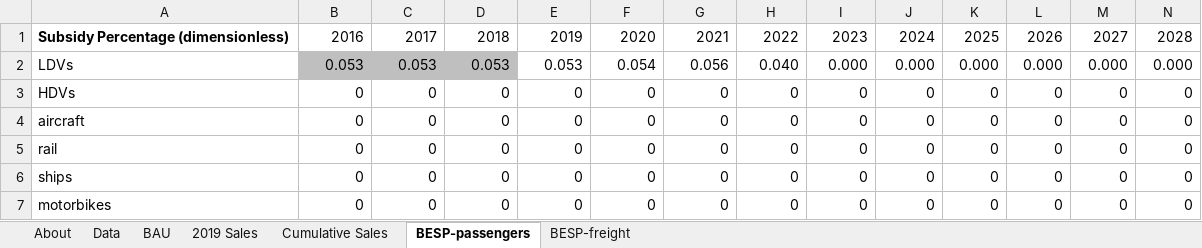
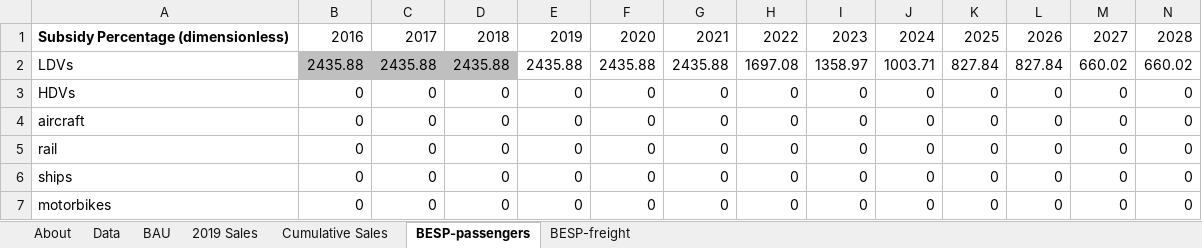
Before and after one commit to EnergyInnovation/eps-arkansas, an Excel workbook: InputData/trans/BESP/BAU EV Subsidy Perc.xlsx, sheet BESP-passengers, drawn as a sheet; only a part is shown; values as stored, in another font and other column widths than the file's, no borders; removed rows and columns are numbered as before the commit, all else as after; rows hold the shown columns only; the diff names each change by its address in the sheet, - before the commit and + after, or states it on an @@ line.

```diff
--- a/InputData/trans/BESP/BAU EV Subsidy Perc.xlsx (sheet BESP-passengers)
+++ b/InputData/trans/BESP/BAU EV Subsidy Perc.xlsx (sheet BESP-passengers)
-row 2: LDVs | 0.053 | 0.053 | 0.053 | 0.053 | 0.054 | 0.056 | 0.040 | 0.000 | 0.000 | 0.000 | 0.000 | 0.000 | 0.000
+row 2: LDVs | 2435.88 | 2435.88 | 2435.88 | 2435.88 | 2435.88 | 2435.88 | 1697.08 | 1358.97 | 1003.71 | 827.84 | 827.84 | 660.02 | 660.02
```
Also changed, not shown: sheet Data, sheet About, formulas that keep their value, InputData/trans/TTLE/Transportation Technology Logit Exponents.xlsx, 52 other files.
